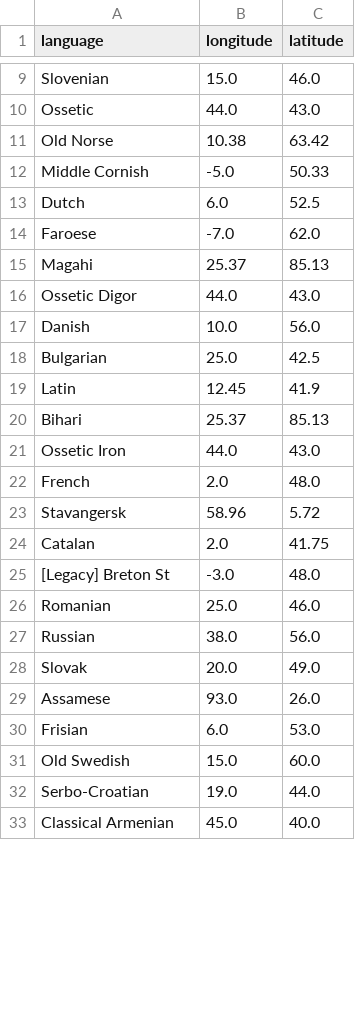
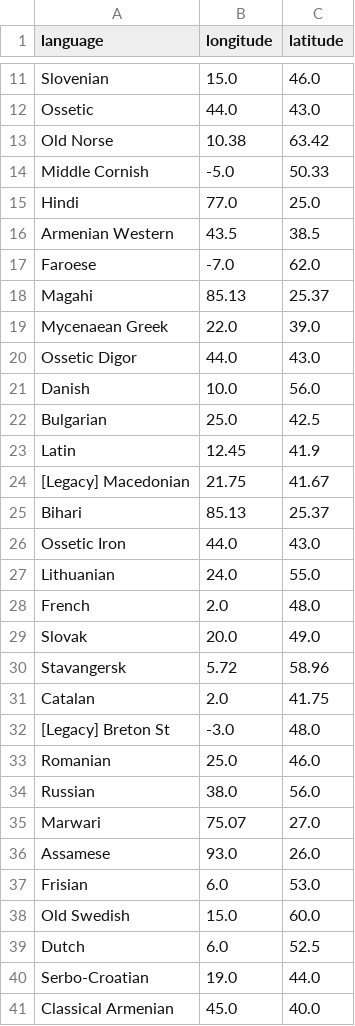
Before and after one commit to ZitingShen/ImprovedASJP, a CSV file: output/Processed Geographical Longitude Latitude - ASJP.csv, drawn as a sheet; only a part is shown, gaps mark what is left out; the diff covers the shown part only.

```diff
--- a/output/Processed Geographical Longitude Latitude - ASJP.csv
+++ b/output/Processed Geographical Longitude Latitude - ASJP.csv
@@ -12,5 +14,7 @@ Old Norse,10.38,63.42
 Middle Cornish,-5.0,50.33
-Dutch,6.0,52.5
+Hindi,77.0,25.0
+Armenian Western,43.5,38.5
 Faroese,-7.0,62.0
-Magahi,25.37,85.13
+Magahi,85.13,25.37
+Mycenaean Greek,22.0,39.0
 Ossetic Digor,44.0,43.0
@@ -19,6 +23,9 @@ Bulgarian,25.0,42.5
 Latin,12.45,41.9
-Bihari,25.37,85.13
+[Legacy] Macedonian,21.75,41.67
+Bihari,85.13,25.37,
 Ossetic Iron,44.0,43.0
+Lithuanian,24.0,55.0
 French,2.0,48.0
-Stavangersk,58.96,5.72
+Slovak,20.0,49.0
+Stavangersk,5.72,58.96
 Catalan,2.0,41.75
@@ -27,3 +34,3 @@ Romanian,25.0,46.0
 Russian,38.0,56.0
-Slovak,20.0,49.0
+Marwari,75.07,27.0
 Assamese,93.0,26.0
@@ -31,2 +38,3 @@ Frisian,6.0,53.0
 Old Swedish,15.0,60.0
+Dutch,6.0,52.5
 Serbo-Croatian,19.0,44.0
```
Also changed, not shown: 5 added rows and 6 edited cells elsewhere in this file, output/Geographical Longitude Latitude - ASJP.csv, 14 other files.
